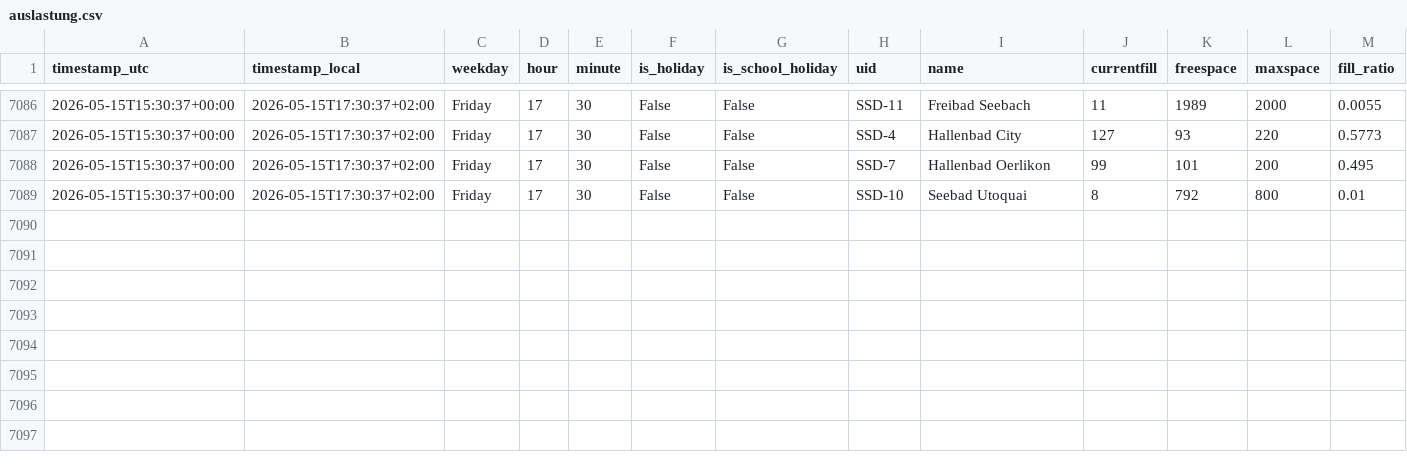
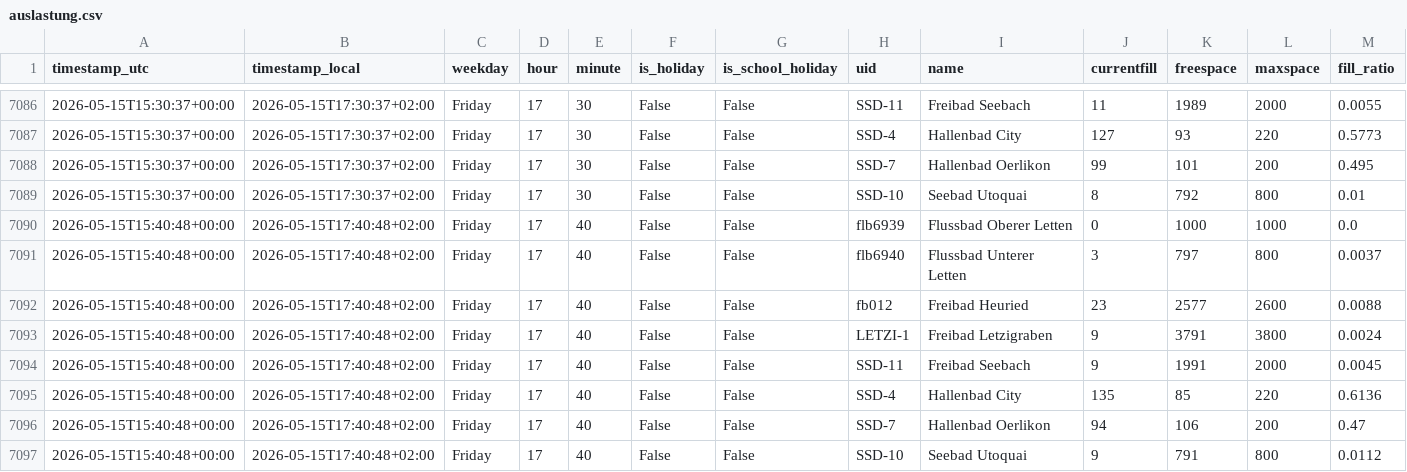
Before and after one commit to derbsq/Badi-Tracker, a CSV file: data/auslastung.csv, drawn as a sheet; only a part is shown, gaps mark what is left out.

Commit message:
data: snapshot 2026-05-15T15:40Z

```diff
--- a/data/auslastung.csv
+++ b/data/auslastung.csv
@@ -7089 +7089,9 @@ timestamp_utc,timestamp_local,weekday,hour,minute,is_holiday,is_school_holiday,u
 2026-05-15T15:30:37+00:00,2026-05-15T17:30:37+02:00,Friday,17,30,False,False,SSD-10,Seebad Utoquai,8,792,800,0.01
+2026-05-15T15:40:48+00:00,2026-05-15T17:40:48+02:00,Friday,17,40,False,False,flb6939,Flussbad Oberer Letten,0,1000,1000,0.0
+2026-05-15T15:40:48+00:00,2026-05-15T17:40:48+02:00,Friday,17,40,False,False,flb6940,Flussbad Unterer Letten,3,797,800,0.0037
+2026-05-15T15:40:48+00:00,2026-05-15T17:40:48+02:00,Friday,17,40,False,False,fb012,Freibad Heuried,23,2577,2600,0.0088
+2026-05-15T15:40:48+00:00,2026-05-15T17:40:48+02:00,Friday,17,40,False,False,LETZI-1,Freibad Letzigraben,9,3791,3800,0.0024
+2026-05-15T15:40:48+00:00,2026-05-15T17:40:48+02:00,Friday,17,40,False,False,SSD-11,Freibad Seebach,9,1991,2000,0.0045
+2026-05-15T15:40:48+00:00,2026-05-15T17:40:48+02:00,Friday,17,40,False,False,SSD-4,Hallenbad City,135,85,220,0.6136
+2026-05-15T15:40:48+00:00,2026-05-15T17:40:48+02:00,Friday,17,40,False,False,SSD-7,Hallenbad Oerlikon,94,106,200,0.47
+2026-05-15T15:40:48+00:00,2026-05-15T17:40:48+02:00,Friday,17,40,False,False,SSD-10,Seebad Utoquai,9,791,800,0.0112
```
